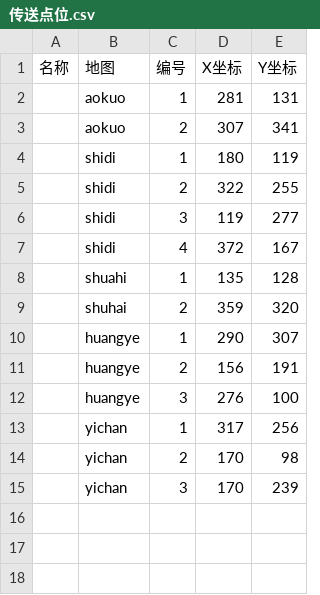
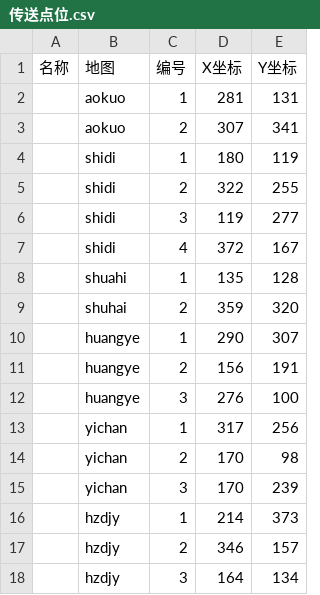
Before and after one commit to ffxiv-cn/tools.ffxiv.cn, a CSV file: lajipai/csv/newdig/传送点位.csv, drawn as a sheet; the diff names each change by its address in the sheet, - before the commit and + after, or states it on an @@ line.

Commit message:
Update 传送点位.csv

```diff
--- a/lajipai/csv/newdig/传送点位.csv
+++ b/lajipai/csv/newdig/传送点位.csv
+row 16:  | hzdjy | 1 | 214 | 373
+row 17:  | hzdjy | 2 | 346 | 157
+row 18:  | hzdjy | 3 | 164 | 134
```
